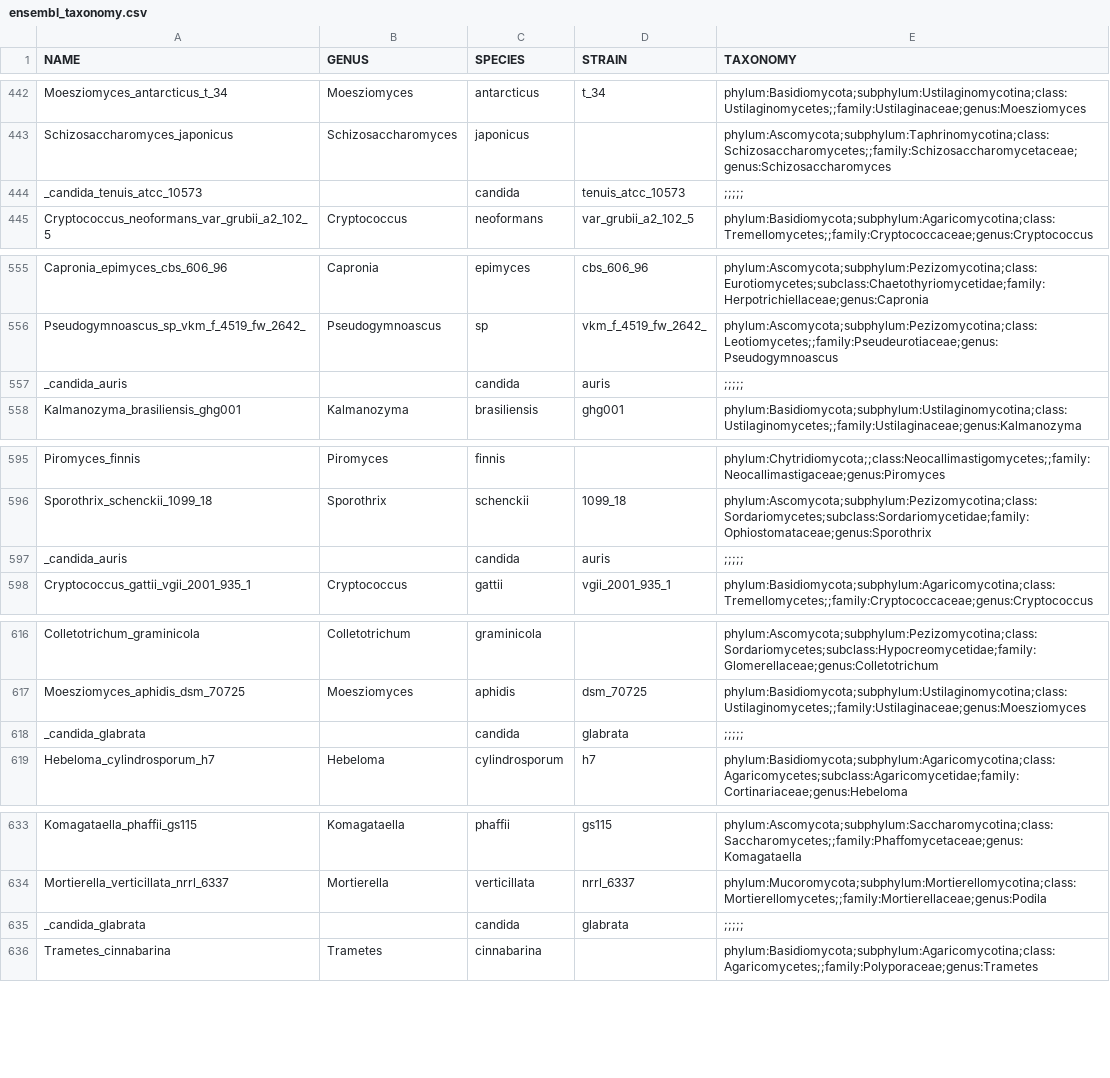
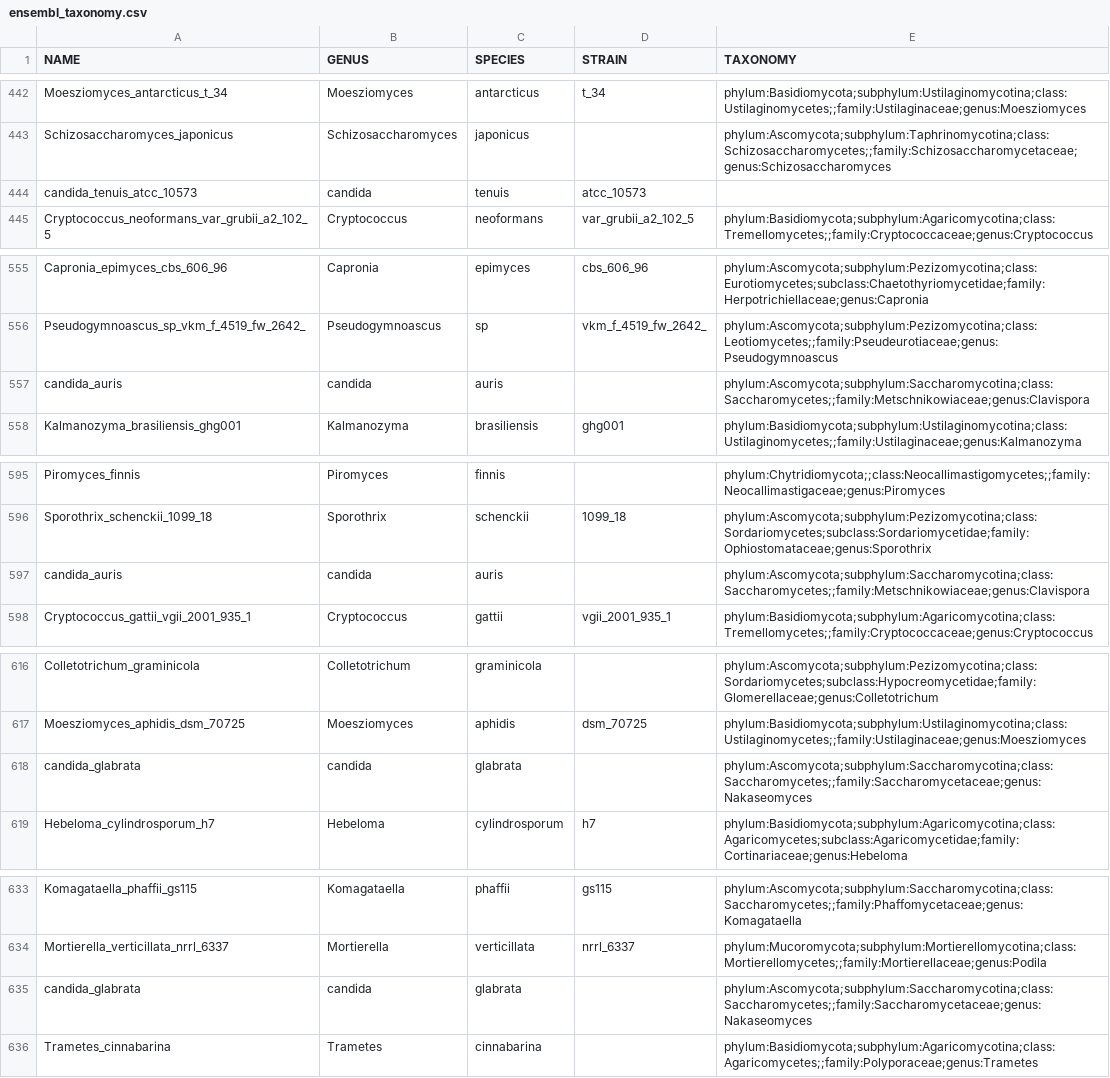
Before and after one commit to 1KFG/2019_dataset, a CSV file: lib/ensembl_taxonomy.csv, drawn as a sheet; only a part is shown, gaps mark what is left out; removed rows and columns are numbered as before the commit, all else as after; the diff covers the shown part only; the diff names each change by its address in the sheet, - before the commit and + after, or states it on an @@ line.

Commit message:
fix candida string

```diff
--- a/lib/ensembl_taxonomy.csv
+++ b/lib/ensembl_taxonomy.csv
-row 444: _candida_tenuis_atcc_10573 |  | candida | tenuis_atcc_10573 | ;;;;;
+row 444: candida_tenuis_atcc_10573 | candida | tenuis | atcc_10573
-row 557: _candida_auris |  | candida | auris | ;;;;;
+row 557: candida_auris | candida | auris |  | phylum:Ascomycota;subphylum:Saccharomycotina;class:Saccharomycetes;;family:Metschnikowiaceae;genus:Clavispora
-row 597: _candida_auris |  | candida | auris | ;;;;;
+row 597: candida_auris | candida | auris |  | phylum:Ascomycota;subphylum:Saccharomycotina;class:Saccharomycetes;;family:Metschnikowiaceae;genus:Clavispora
-row 618: _candida_glabrata |  | candida | glabrata | ;;;;;
+row 618: candida_glabrata | candida | glabrata |  | phylum:Ascomycota;subphylum:Saccharomycotina;class:Saccharomycetes;;family:Saccharomycetaceae;genus:Nakaseomyces
-row 635: _candida_glabrata |  | candida | glabrata | ;;;;;
+row 635: candida_glabrata | candida | glabrata |  | phylum:Ascomycota;subphylum:Saccharomycotina;class:Saccharomycetes;;family:Saccharomycetaceae;genus:Nakaseomyces
```
Also changed, not shown: 16 added rows and 16 removed rows elsewhere in this file.
